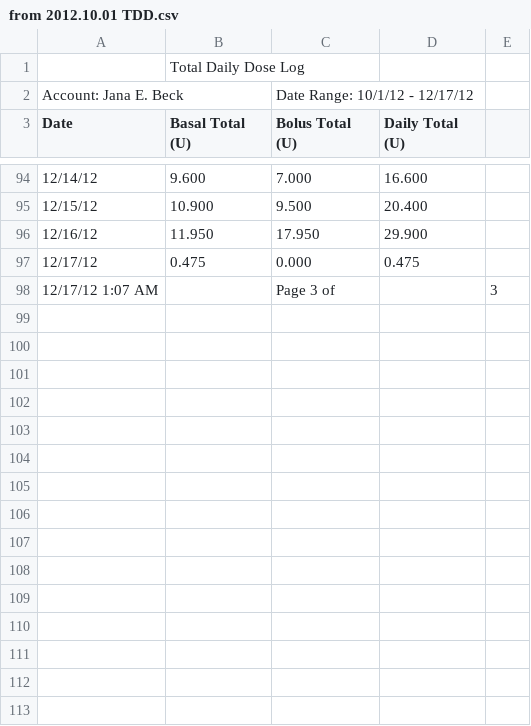
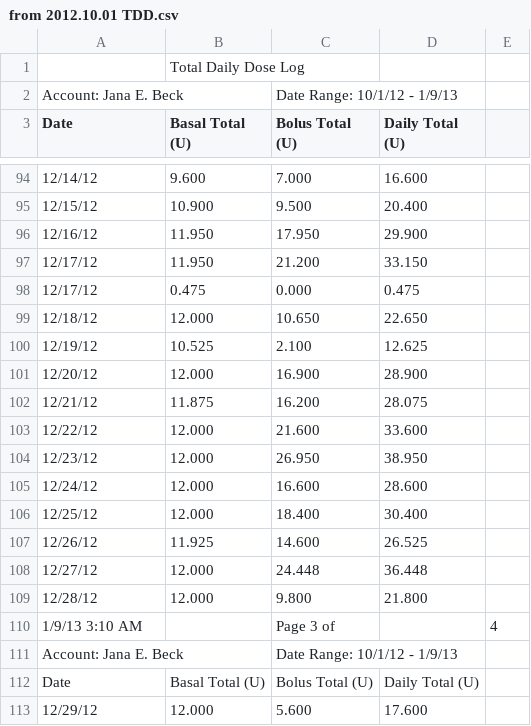
Before and after one commit to yeagerm/iPancreas, a CSV file: public/from 2012.10.01 TDD.csv, drawn as a sheet; only a part is shown, gaps mark what is left out; removed rows and columns are numbered as before the commit, all else as after; the diff covers the shown part only; the diff names each change by its address in the sheet, - before the commit and + after, or states it on an @@ line.

```diff
--- a/public/from 2012.10.01 TDD.csv
+++ b/public/from 2012.10.01 TDD.csv
-C2 (Bolus Total (U)): Date Range: 10/1/12 - 12/17/12
+C2 (Bolus Total (U)): Date Range: 10/1/12 - 1/9/13
+row 97: 12/17/12 | 11.950 | 21.200 | 33.150
-row 98: 12/17/12 1:07 AM |  | Page 3 of |  | 3
+row 99: 12/18/12 | 12.000 | 10.650 | 22.650
+row 100: 12/19/12 | 10.525 | 2.100 | 12.625
+row 101: 12/20/12 | 12.000 | 16.900 | 28.900
+row 102: 12/21/12 | 11.875 | 16.200 | 28.075
+row 103: 12/22/12 | 12.000 | 21.600 | 33.600
+row 104: 12/23/12 | 12.000 | 26.950 | 38.950
+row 105: 12/24/12 | 12.000 | 16.600 | 28.600
+row 106: 12/25/12 | 12.000 | 18.400 | 30.400
+row 107: 12/26/12 | 11.925 | 14.600 | 26.525
+row 108: 12/27/12 | 12.000 | 24.448 | 36.448
+row 109: 12/28/12 | 12.000 | 9.800 | 21.800
+row 110: 1/9/13 3:10 AM |  | Page 3 of |  | 4
+row 111: Account: Jana E. Beck |  | Date Range: 10/1/12 - 1/9/13
+row 112: Date | Basal Total (U) | Bolus Total (U) | Daily Total (U)
+row 113: 12/29/12 | 12.000 | 5.600 | 17.600
```
Also changed, not shown: 15 added rows, 2 removed rows and 2 edited cells elsewhere in this file, public/from 2012.10.01 BG.csv, 2 other files.
